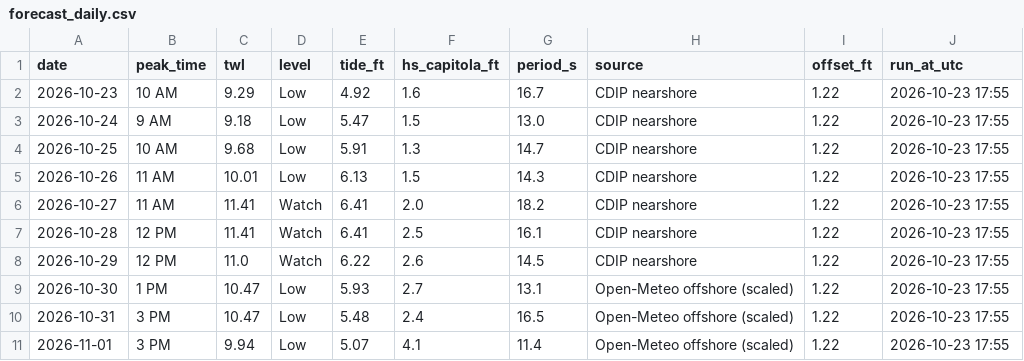
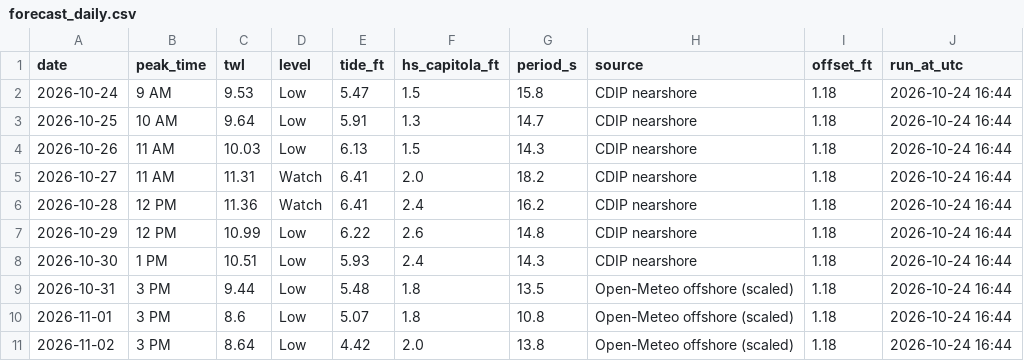
Before and after one commit to kevinkeet/frontpage, a CSV file: capitola/data/forecast_daily.csv, drawn as a sheet.

```diff
--- a/capitola/data/forecast_daily.csv
+++ b/capitola/data/forecast_daily.csv
@@ -1,11 +1,11 @@
 date,peak_time,twl,level,tide_ft,hs_capitola_ft,period_s,source,offset_ft,run_at_utc
-2026-10-23,10 AM,9.29,Low,4.92,1.6,16.7,CDIP nearshore,1.22,2026-10-23 17:55
-2026-10-24,9 AM,9.18,Low,5.47,1.5,13.0,CDIP nearshore,1.22,2026-10-23 17:55
-2026-10-25,10 AM,9.68,Low,5.91,1.3,14.7,CDIP nearshore,1.22,2026-10-23 17:55
-2026-10-26,11 AM,10.01,Low,6.13,1.5,14.3,CDIP nearshore,1.22,2026-10-23 17:55
-2026-10-27,11 AM,11.41,Watch,6.41,2.0,18.2,CDIP nearshore,1.22,2026-10-23 17:55
-2026-10-28,12 PM,11.41,Watch,6.41,2.5,16.1,CDIP nearshore,1.22,2026-10-23 17:55
-2026-10-29,12 PM,11.0,Watch,6.22,2.6,14.5,CDIP nearshore,1.22,2026-10-23 17:55
-2026-10-30,1 PM,10.47,Low,5.93,2.7,13.1,Open-Meteo offshore (scaled),1.22,2026-10-23 17:55
-2026-10-31,3 PM,10.47,Low,5.48,2.4,16.5,Open-Meteo offshore (scaled),1.22,2026-10-23 17:55
-2026-11-01,3 PM,9.94,Low,5.07,4.1,11.4,Open-Meteo offshore (scaled),1.22,2026-10-23 17:55
+2026-10-24,9 AM,9.53,Low,5.47,1.5,15.8,CDIP nearshore,1.18,2026-10-24 16:44
+2026-10-25,10 AM,9.64,Low,5.91,1.3,14.7,CDIP nearshore,1.18,2026-10-24 16:44
+2026-10-26,11 AM,10.03,Low,6.13,1.5,14.3,CDIP nearshore,1.18,2026-10-24 16:44
+2026-10-27,11 AM,11.31,Watch,6.41,2.0,18.2,CDIP nearshore,1.18,2026-10-24 16:44
+2026-10-28,12 PM,11.36,Watch,6.41,2.4,16.2,CDIP nearshore,1.18,2026-10-24 16:44
+2026-10-29,12 PM,10.99,Low,6.22,2.6,14.8,CDIP nearshore,1.18,2026-10-24 16:44
+2026-10-30,1 PM,10.51,Low,5.93,2.4,14.3,CDIP nearshore,1.18,2026-10-24 16:44
+2026-10-31,3 PM,9.44,Low,5.48,1.8,13.5,Open-Meteo offshore (scaled),1.18,2026-10-24 16:44
+2026-11-01,3 PM,8.6,Low,5.07,1.8,10.8,Open-Meteo offshore (scaled),1.18,2026-10-24 16:44
+2026-11-02,3 PM,8.64,Low,4.42,2.0,13.8,Open-Meteo offshore (scaled),1.18,2026-10-24 16:44
```
Also changed, not shown: capitola/data/creek_forecast.csv, capitola/data/forecast_hourly.csv, 7 other files.
